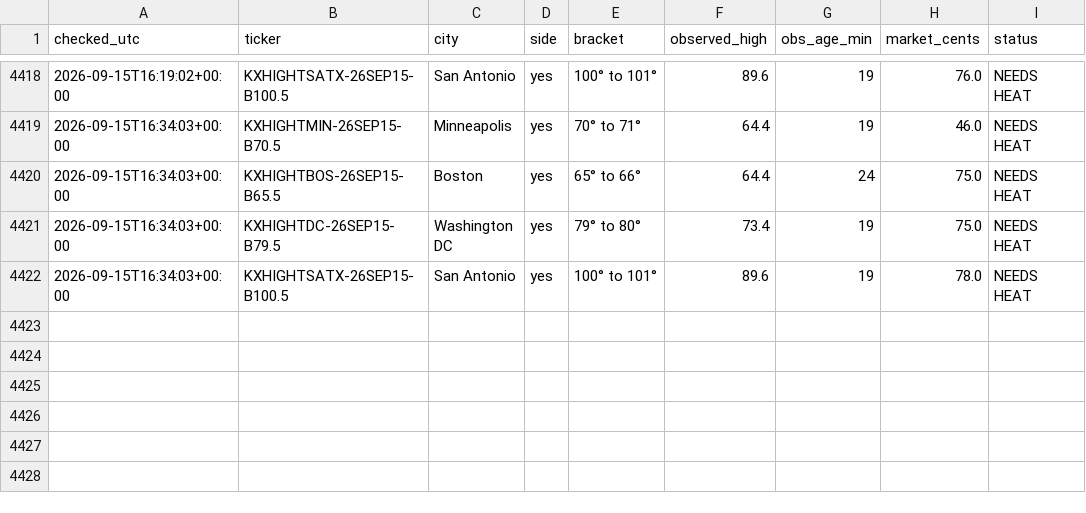
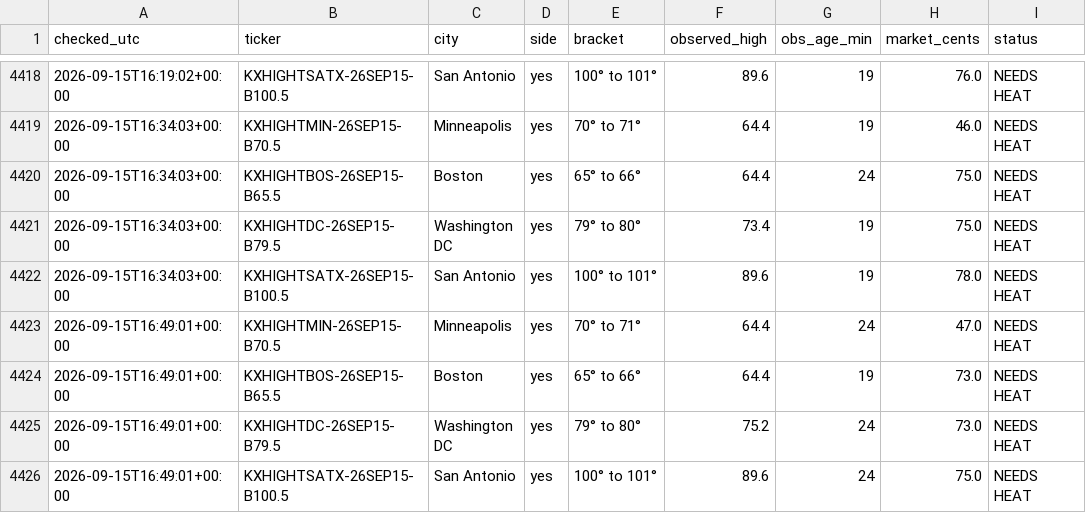
Before and after one commit to chrisscott2526-prog/Weather-Bot, a CSV file: swoop_log.csv, drawn as a sheet; only a part is shown, gaps mark what is left out; the diff names each change by its address in the sheet, - before the commit and + after, or states it on an @@ line.

```diff
--- a/swoop_log.csv
+++ b/swoop_log.csv
+row 4423: 2026-09-15T16:49:01+00:00 | KXHIGHTMIN-26SEP15-B70.5 | Minneapolis | yes | 70° to 71° | 64.4 | 24 | 47.0 | NEEDS HEAT
+row 4424: 2026-09-15T16:49:01+00:00 | KXHIGHTBOS-26SEP15-B65.5 | Boston | yes | 65° to 66° | 64.4 | 19 | 73.0 | NEEDS HEAT
+row 4425: 2026-09-15T16:49:01+00:00 | KXHIGHTDC-26SEP15-B79.5 | Washington DC | yes | 79° to 80° | 75.2 | 24 | 73.0 | NEEDS HEAT
+row 4426: 2026-09-15T16:49:01+00:00 | KXHIGHTSATX-26SEP15-B100.5 | San Antonio | yes | 100° to 101° | 89.6 | 24 | 75.0 | NEEDS HEAT
```
Also changed, not shown: daily_highs.csv, 4 other files.
